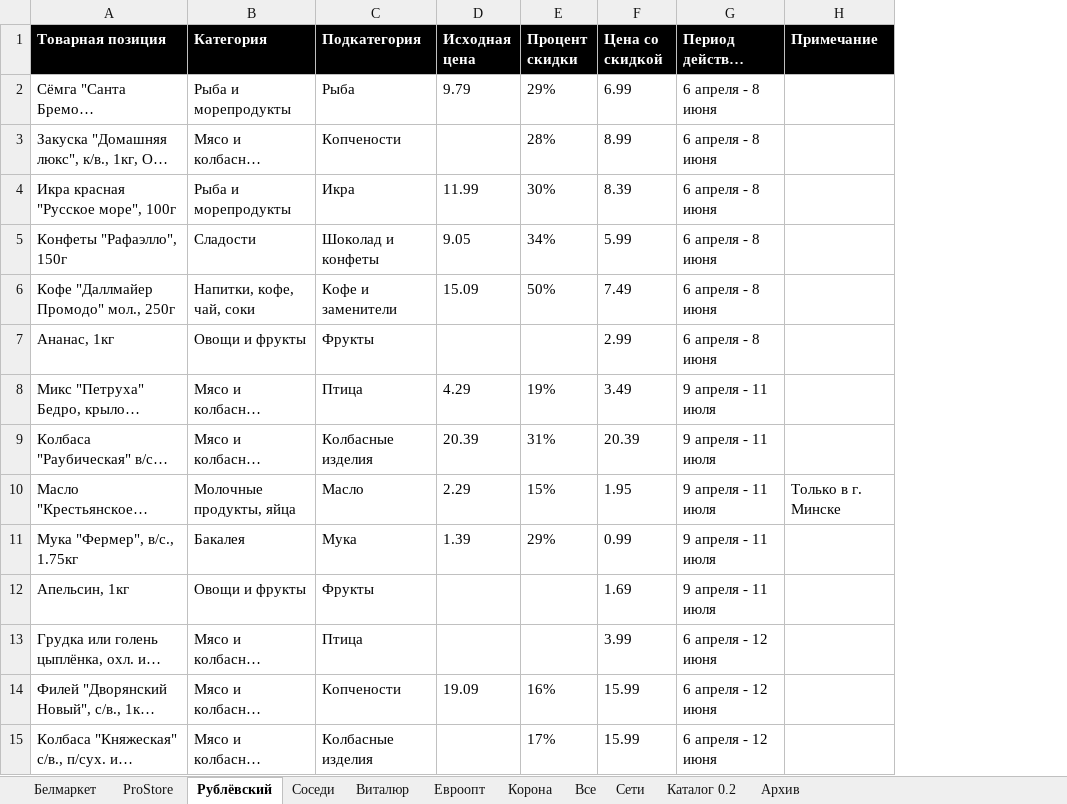
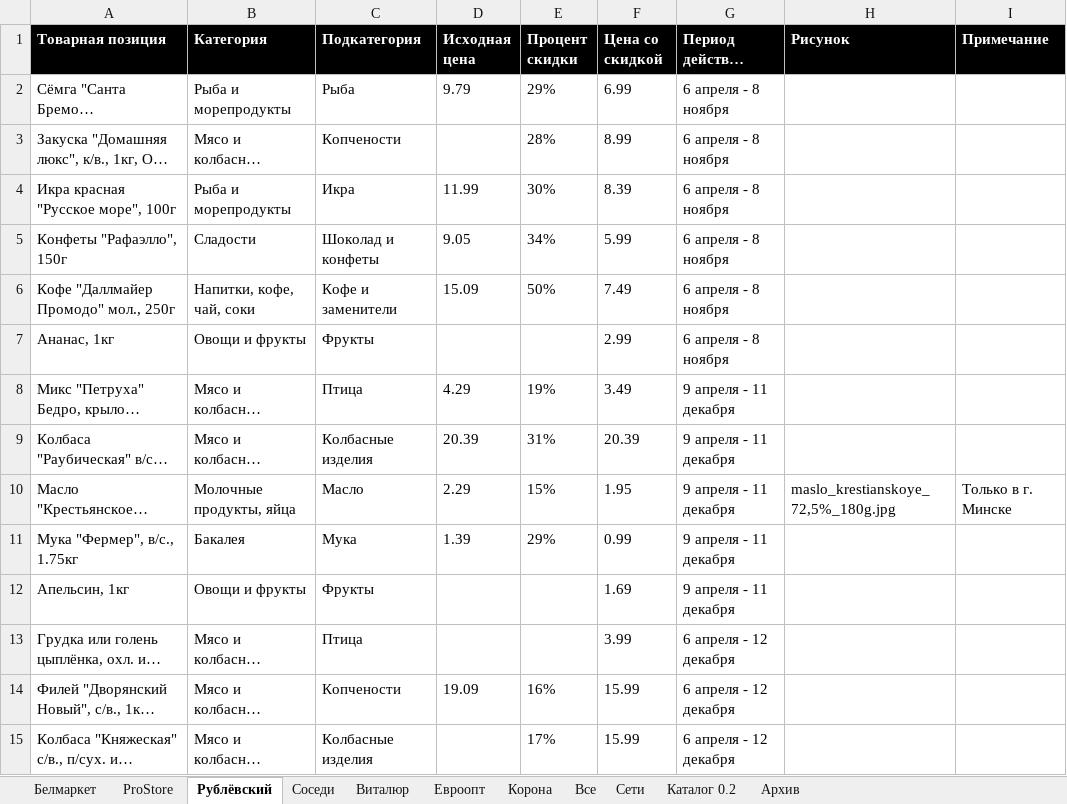
Before and after one commit to VadimMustyatsa/naakcii, an Excel workbook: api/src/main/resources/Test_data.xlsx, sheet Рублёвский, drawn as a sheet; only a part is shown; long unchanged cells end in …; values as stored, in another font and other column widths than the file's, no borders; the diff covers the shown part only; the diff names each change by its address in the sheet, - before the commit and + after, or states it on an @@ line.

```diff
--- a/api/src/main/resources/Test_data.xlsx (sheet Рублёвский)
+++ b/api/src/main/resources/Test_data.xlsx (sheet Рублёвский)
+column H (Рисунок), row 10: maslo_krestianskoye_72,5%_180g.jpg
-G2:G7 (Период действия акции): 6 апреля - 8 июня
+G2:G7 (Период действия акции): 6 апреля - 8 ноября
-G8:G12 (Период действия акции): 9 апреля - 11 июля
+G8:G12 (Период действия акции): 9 апреля - 11 декабря
-G13:G15 (Период действия акции): 6 апреля - 12 июня
+G13:G15 (Период действия акции): 6 апреля - 12 декабря
```
Also changed, not shown: 81 edited cells elsewhere in this sheet, sheet Евроопт, sheet Виталюр, sheet ProStore, sheet Соседи, sheet Белмаркет, sheet Корона, 8 other files.
